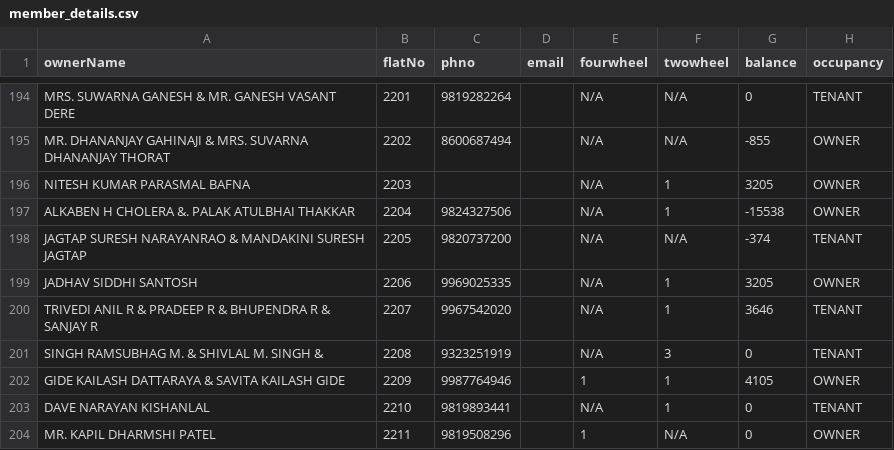
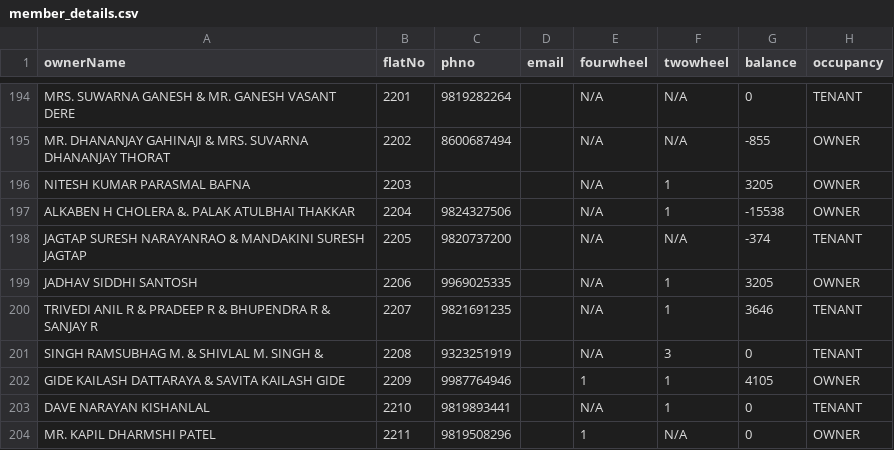
Before and after one commit to 9vishwashah/NEWSIDDHIVINAYAKCHS, a CSV file: asset/member_details.csv, drawn as a sheet; only a part is shown, gaps mark what is left out; the diff names each change by its address in the sheet, - before the commit and + after, or states it on an @@ line.

```diff
--- a/asset/member_details.csv
+++ b/asset/member_details.csv
-C200 (phno): 9967542020
+C200 (phno): 9821691235
```
Also changed, not shown: 2 other files.
